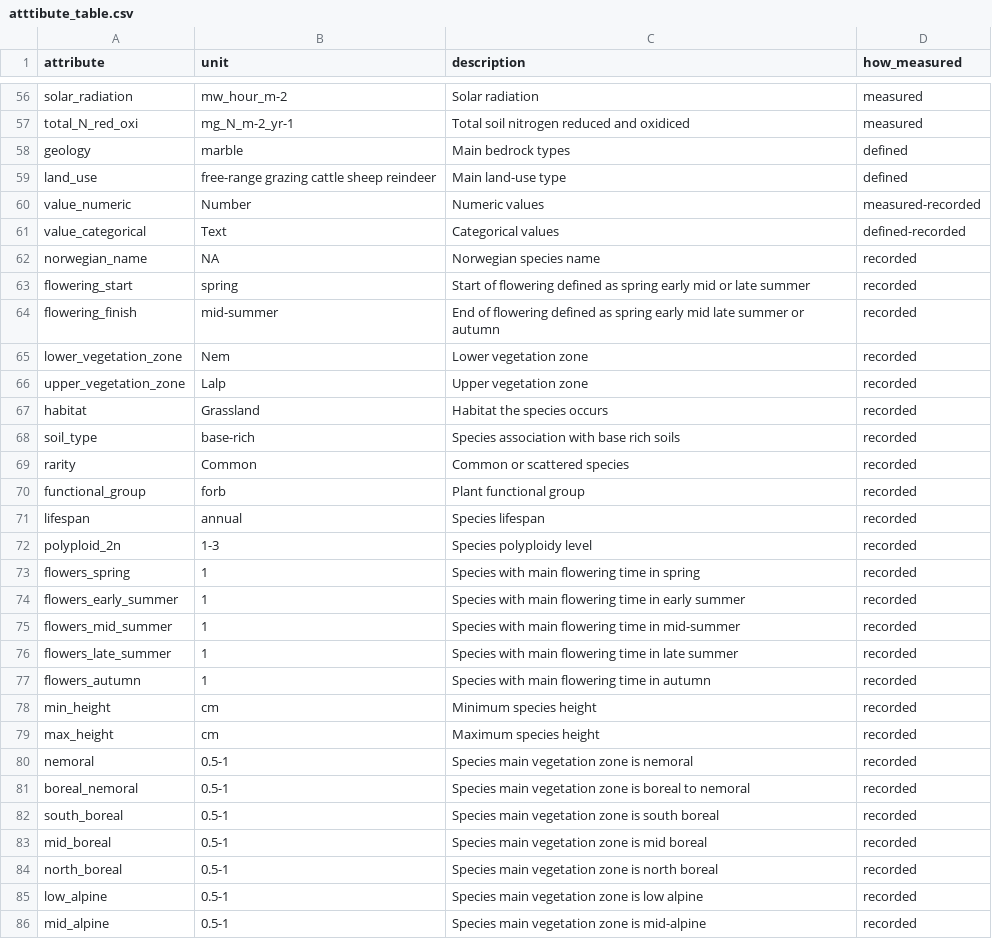
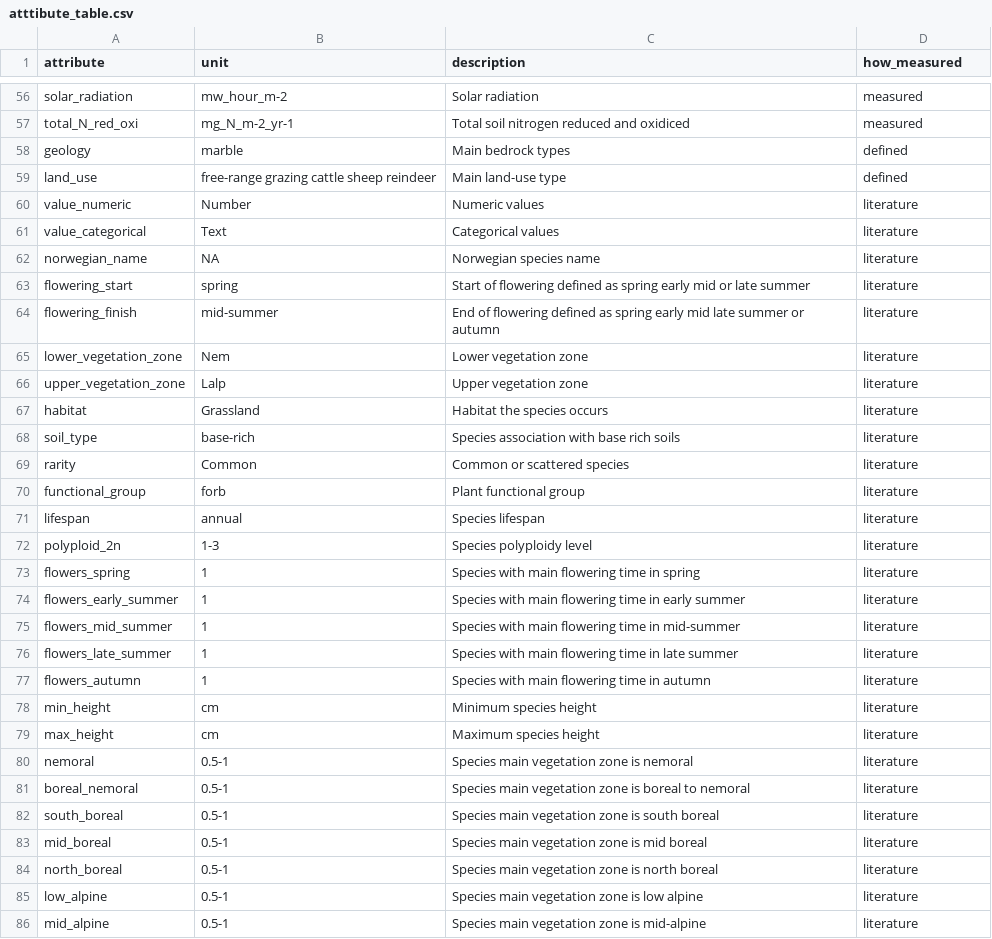
Before and after one commit to Between-the-Fjords/seedclim-data, a CSV file: databaseUtils/setup-data/atttibute_table.csv, drawn as a sheet; only a part is shown, gaps mark what is left out; the diff covers the shown part only.

Commit message:
redefine data form literature

```diff
--- a/databaseUtils/setup-data/atttibute_table.csv
+++ b/databaseUtils/setup-data/atttibute_table.csv
@@ -59,28 +59,28 @@ geology,marble,Main bedrock types, defined
 land_use,free-range grazing cattle sheep reindeer,Main land-use type, defined
-value_numeric,Number,Numeric values,measured-recorded
-value_categorical,Text,Categorical values,defined-recorded
-norwegian_name,NA,Norwegian species name,recorded
-flowering_start,spring,Start of flowering defined as spring early mid or late summer,recorded
-flowering_finish,mid-summer,End of flowering defined as spring early mid late summer or autumn,recorded
-lower_vegetation_zone,Nem,Lower vegetation zone,recorded
-upper_vegetation_zone,Lalp,Upper vegetation zone,recorded
-habitat,Grassland,Habitat the species occurs,recorded
-soil_type,base-rich,Species association with base rich soils,recorded
-rarity,Common,Common or scattered species,recorded
-functional_group,forb,Plant functional group,recorded
-lifespan, annual,Species lifespan,recorded
-polyploid_2n,1-3,Species polyploidy level,recorded
-flowers_spring,1,Species with main flowering time in spring,recorded
-flowers_early_summer,1,Species with main flowering time in early summer,recorded
-flowers_mid_summer,1,Species with main flowering time in mid-summer,recorded
-flowers_late_summer,1,Species with main flowering time in late summer,recorded
-flowers_autumn,1,Species with main flowering time in autumn,recorded
-min_height,cm,Minimum species height,recorded
-max_height,cm,Maximum species height,recorded
-nemoral,0.5-1,Species main vegetation zone is nemoral,recorded
-boreal_nemoral,0.5-1,Species main vegetation zone is boreal to nemoral,recorded
-south_boreal,0.5-1,Species main vegetation zone is south boreal,recorded
-mid_boreal,0.5-1,Species main vegetation zone is mid boreal,recorded
-north_boreal,0.5-1,Species main vegetation zone is north boreal,recorded
-low_alpine,0.5-1,Species main vegetation zone is low alpine,recorded
-mid_alpine,0.5-1,Species main vegetation zone is mid-alpine,recorded
+value_numeric,Number,Numeric values,literature
+value_categorical,Text,Categorical values,literature
+norwegian_name,NA,Norwegian species name,literature
+flowering_start,spring,Start of flowering defined as spring early mid or late summer,literature
+flowering_finish,mid-summer,End of flowering defined as spring early mid late summer or autumn,literature
+lower_vegetation_zone,Nem,Lower vegetation zone,literature
+upper_vegetation_zone,Lalp,Upper vegetation zone,literature
+habitat,Grassland,Habitat the species occurs,literature
+soil_type,base-rich,Species association with base rich soils,literature
+rarity,Common,Common or scattered species,literature
+functional_group,forb,Plant functional group,literature
+lifespan, annual,Species lifespan,literature
+polyploid_2n,1-3,Species polyploidy level,literature
+flowers_spring,1,Species with main flowering time in spring,literature
+flowers_early_summer,1,Species with main flowering time in early summer,literature
+flowers_mid_summer,1,Species with main flowering time in mid-summer,literature
+flowers_late_summer,1,Species with main flowering time in late summer,literature
+flowers_autumn,1,Species with main flowering time in autumn,literature
+min_height,cm,Minimum species height,literature
+max_height,cm,Maximum species height,literature
+nemoral,0.5-1,Species main vegetation zone is nemoral,literature
+boreal_nemoral,0.5-1,Species main vegetation zone is boreal to nemoral,literature
+south_boreal,0.5-1,Species main vegetation zone is south boreal,literature
+mid_boreal,0.5-1,Species main vegetation zone is mid boreal,literature
+north_boreal,0.5-1,Species main vegetation zone is north boreal,literature
+low_alpine,0.5-1,Species main vegetation zone is low alpine,literature
+mid_alpine,0.5-1,Species main vegetation zone is mid-alpine,literature
```
Also changed, not shown: 6 edited cells elsewhere in this file.
